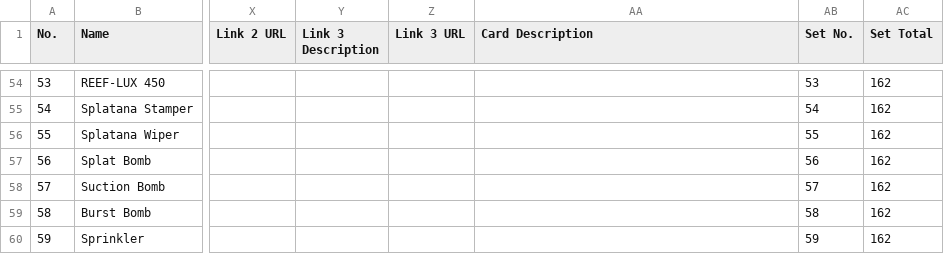
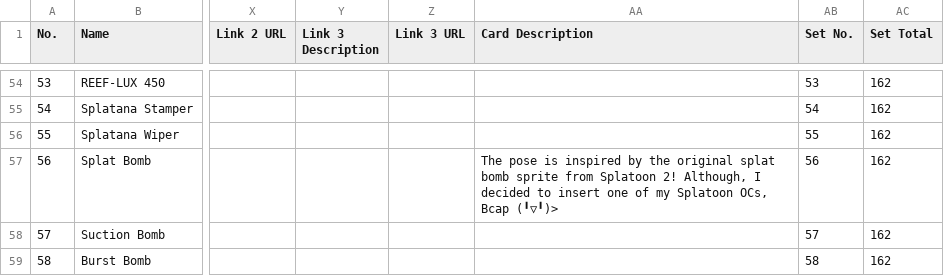
Before and after one commit to ArtySiege/ArtySiege.github.io, a CSV file: data.csv, drawn as a sheet; only a part is shown, gaps mark what is left out; the shorter side is filled out with more unchanged rows; the diff covers the shown part only; the diff names each change by its address in the sheet, - before the commit and + after, or states it on an @@ line.

```diff
--- a/data.csv
+++ b/data.csv
-AA57 (Card Description): (empty)
+AA57 (Card Description): The pose is inspired by the original splat bomb sprite from Splatoon 2! Although, I decided to insert one of my Splatoon OCs, Bcap (╹▽╹)>
```
Also changed, not shown: 47 edited cells elsewhere in this file, 3 other files.
